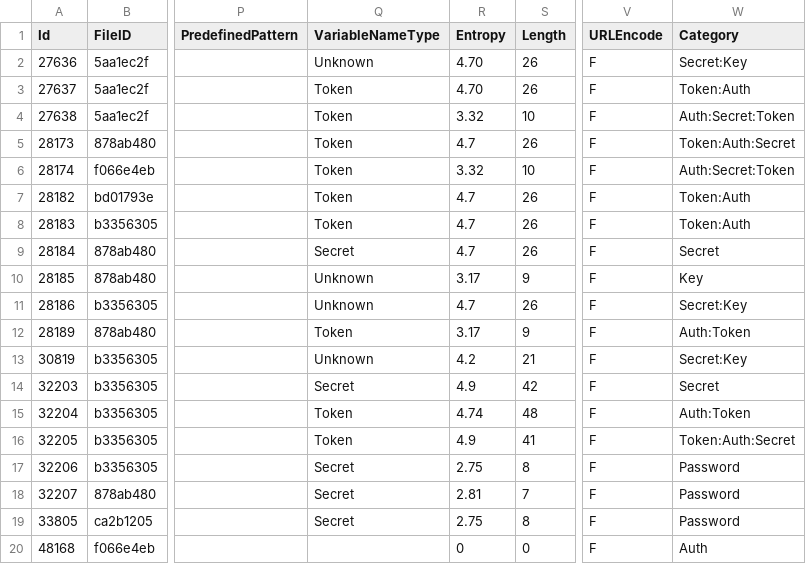
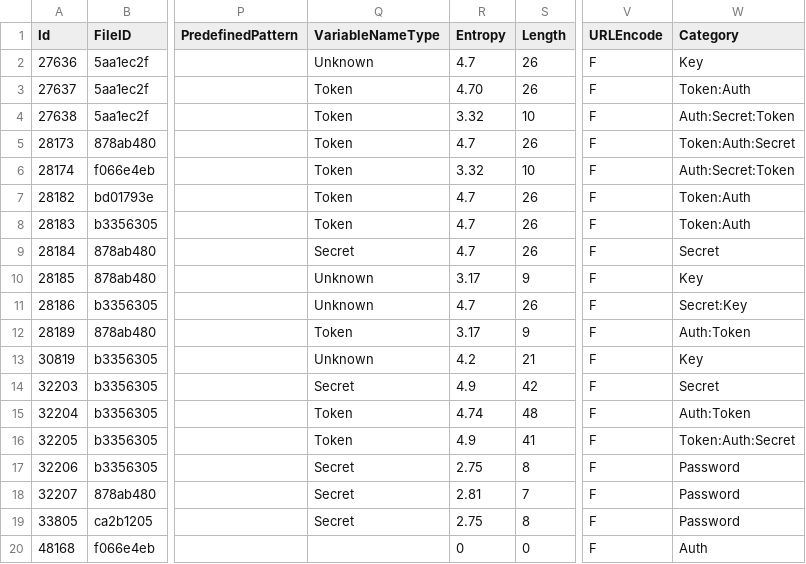
Before and after one commit to Samsung/CredData, a CSV file: meta/30201159.csv, drawn as a sheet; only a part is shown, gaps mark what is left out; the diff names each change by its address in the sheet, - before the commit and + after, or states it on an @@ line.

```diff
--- a/meta/30201159.csv
+++ b/meta/30201159.csv
-R2 (Entropy): 4.70
+R2 (Entropy): 4.7
-W2 (Category): Secret:Key
+W2 (Category): Key
-W13 (Category): Secret:Key
+W13 (Category): Key
```
Also changed, not shown: meta/28728ab4.csv, meta/31423103.csv, 24 other files.
